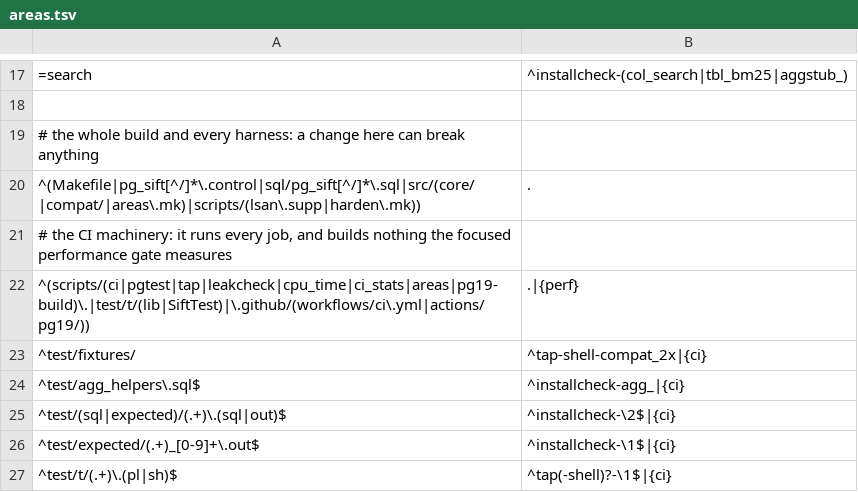
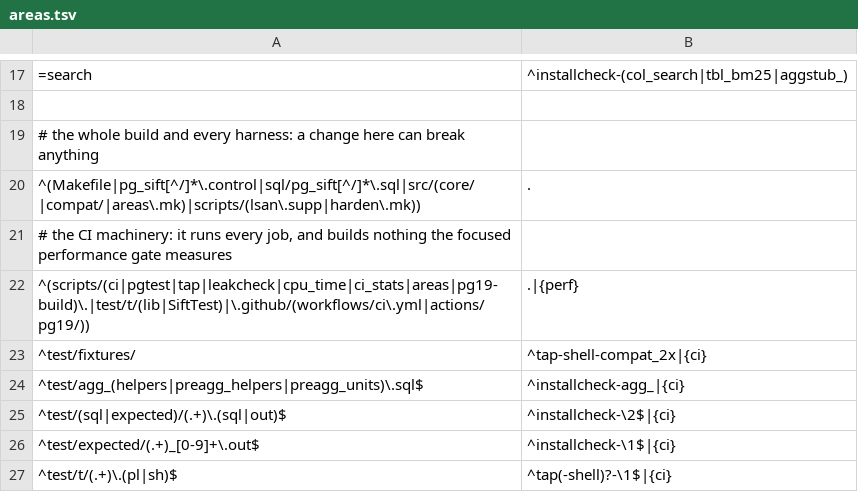
Before and after one commit to brauliobo/pg_sift, a TSV file: scripts/areas.tsv, drawn as a sheet; only a part is shown, gaps mark what is left out.

Commit message:
test: agg_preagg: the pre-aggregate tests share pa_rows, pa_units and pa_settle
13 tests carried the same pa_rows and pa_settle, 10 the same pa_units: they come from test/agg_preagg_helpers.sql and
test/agg_preagg_units.sql, as the agg_* tests do from test/agg_helpers.sql. The tests whose pa_units reports more
(log counters, dims, why) keep their own. Expected outputs lose only the echoed definitions.

```diff
--- a/scripts/areas.tsv
+++ b/scripts/areas.tsv
@@ -23,3 +23,3 @@
 ^test/fixtures/	^tap-shell-compat_2x|{ci}
-^test/agg_helpers\.sql$	^installcheck-agg_|{ci}
+^test/agg_(helpers|preagg_helpers|preagg_units)\.sql$	^installcheck-agg_|{ci}
 ^test/(sql|expected)/(.+)\.(sql|out)$	^installcheck-\2$|{ci}
```
Also changed, not shown: 28 other files.
